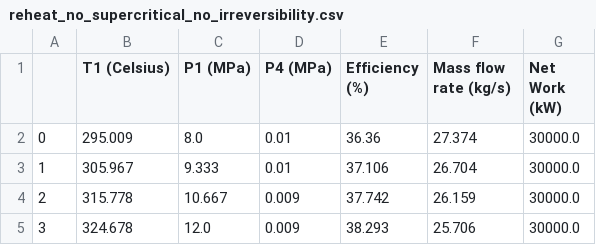
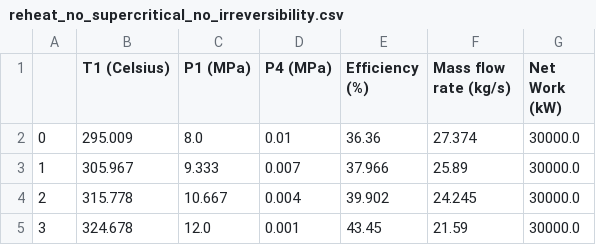
Before and after one commit to nicholasprayogo/mech_stuff, a CSV file: rankine_cycle_project/performance_data_short/reheat_no_supercritical_no_irreversibility.csv, drawn as a sheet.

```diff
--- a/rankine_cycle_project/performance_data_short/reheat_no_supercritical_no_irreversibility.csv
+++ b/rankine_cycle_project/performance_data_short/reheat_no_supercritical_no_irreversibility.csv
@@ -2,4 +2,4 @@
 0,295.009,8.0,0.01,36.36,27.374,30000.0
-1,305.967,9.333,0.01,37.106,26.704,30000.0
-2,315.778,10.667,0.009,37.742,26.159,30000.0
-3,324.678,12.0,0.009,38.293,25.706,30000.0
+1,305.967,9.333,0.007,37.966,25.89,30000.0
+2,315.778,10.667,0.004,39.902,24.245,30000.0
+3,324.678,12.0,0.001,43.45,21.59,30000.0
```
Also changed, not shown: rankine_cycle_project/performance_data_short/basic_no_supercritical_irreversible.csv, rankine_cycle_project/performance_data_short/reheat_no_supercritical_irreversible.csv, 17 other files.
